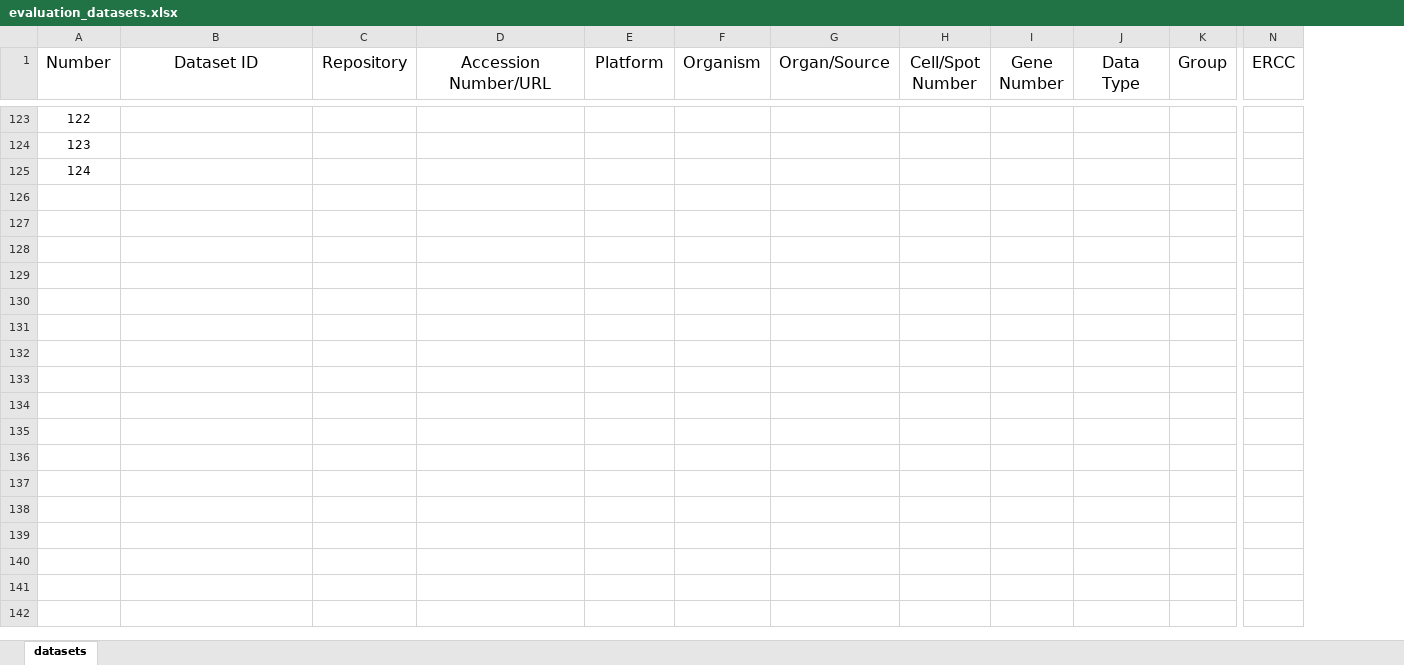
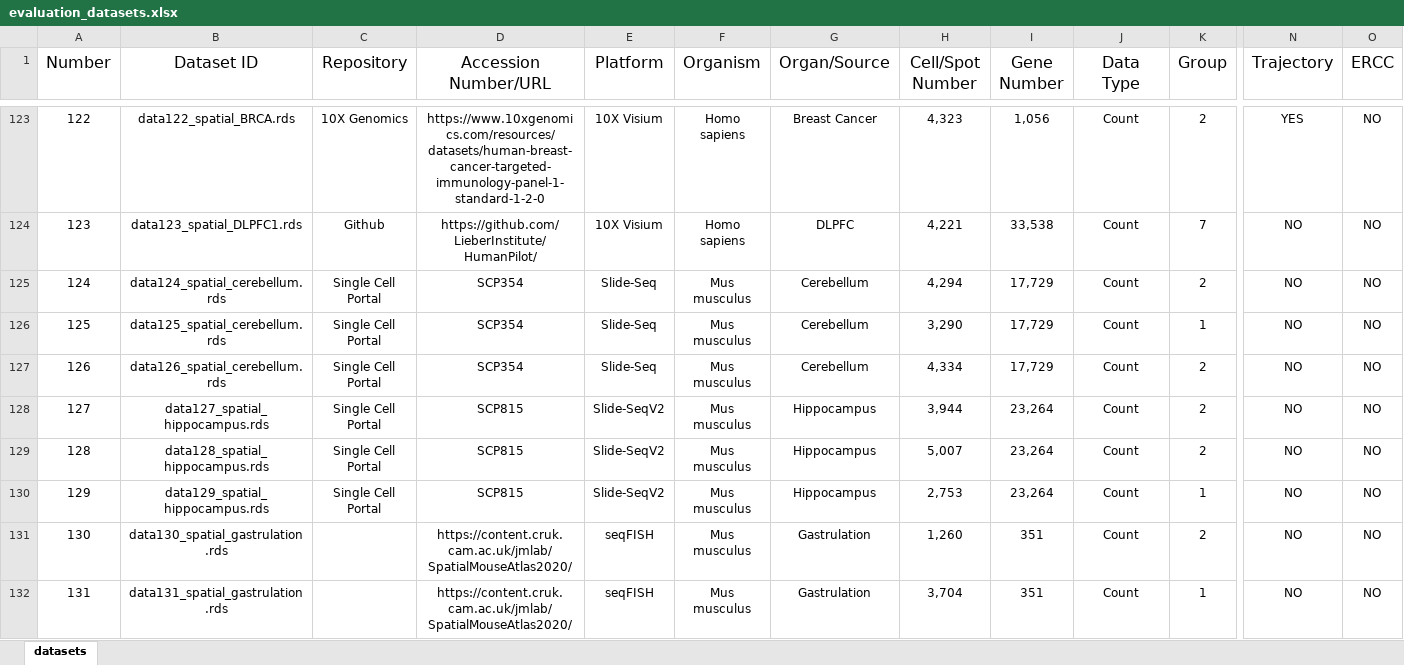
Before and after one commit to duohongrui/simbenchmark, an Excel workbook: Chunk1-Data preparation/evaluation_datasets.xlsx, sheet datasets, drawn as a sheet; only a part is shown, gaps mark what is left out; values as stored, in another font and other column widths than the file's, no borders; addresses are those after the commit; rows hold the shown columns only; the diff covers the shown part only; the diff names each change by its address in the sheet, - before the commit and + after, or states it on an @@ line.

Commit message:
add spatial datasets

```diff
--- a/Chunk1-Data preparation/evaluation_datasets.xlsx (sheet datasets)
+++ b/Chunk1-Data preparation/evaluation_datasets.xlsx (sheet datasets)
+column N (Trajectory), rows 123-125: YES | NO | NO
-B123 (Dataset ID): (empty)
+B123 (Dataset ID): data122_spatial_BRCA.rds
-C123 (Repository): (empty)
+C123 (Repository): 10X Genomics
-D123 (Accession Number/URL): (empty)
+D123 (Accession Number/URL): https://www.10xgenomics.com/resources/datasets/human-breast-cancer-targeted-immunology-panel-1-standard-1-2-0
-E123:E124 (Platform): (empty)
+E123:E124 (Platform): 10X Visium
-F123:F124 (Organism): (empty)
+F123:F124 (Organism): Homo sapiens
-G123 (Organ/Source): (empty)
+G123 (Organ/Source): Breast Cancer
-H123 (Cell/Spot Number): (empty)
+H123 (Cell/Spot Number): 4,323
-I123 (Gene Number): (empty)
+I123 (Gene Number): 1,056
-J123:J125 (Data Type): (empty)
+J123:J125 (Data Type): Count
-K123 (Group): (empty)
+K123 (Group): 2
-O123:O125 (ERCC): (empty)
+O123:O125 (ERCC): NO
-B124 (Dataset ID): (empty)
+B124 (Dataset ID): data123_spatial_DLPFC1.rds
-C124 (Repository): (empty)
+C124 (Repository): Github
-D124 (Accession Number/URL): (empty)
+D124 (Accession Number/URL): https://github.com/LieberInstitute/HumanPilot/
-G124 (Organ/Source): (empty)
+G124 (Organ/Source): DLPFC
-H124 (Cell/Spot Number): (empty)
+H124 (Cell/Spot Number): 4,221
-I124 (Gene Number): (empty)
+I124 (Gene Number): 33,538
-K124 (Group): (empty)
+K124 (Group): 7
-B125 (Dataset ID): (empty)
+B125 (Dataset ID): data124_spatial_cerebellum.rds
-C125 (Repository): (empty)
+C125 (Repository): Single Cell Portal
-D125 (Accession Number/URL): (empty)
+D125 (Accession Number/URL): SCP354
-E125 (Platform): (empty)
+E125 (Platform): Slide-Seq
-F125 (Organism): (empty)
+F125 (Organism): Mus musculus
-G125 (Organ/Source): (empty)
+G125 (Organ/Source): Cerebellum
-H125 (Cell/Spot Number): (empty)
+H125 (Cell/Spot Number): 4,294
-I125 (Gene Number): (empty)
+I125 (Gene Number): 17,729
-K125 (Group): (empty)
+K125 (Group): 2
+row 126: 125 | data125_spatial_cerebellum.rds | Single Cell Portal | SCP354 | Slide-Seq | Mus musculus | Cerebellum | 3,290 | 17,729 | Count | 1 | NO | NO
+row 127: 126 | data126_spatial_cerebellum.rds | Single Cell Portal | SCP354 | Slide-Seq | Mus musculus | Cerebellum | 4,334 | 17,729 | Count | 2 | NO | NO
+row 128: 127 | data127_spatial_hippocampus.rds | Single Cell Portal | SCP815 | Slide-SeqV2 | Mus musculus | Hippocampus | 3,944 | 23,264 | Count | 2 | NO | NO
+row 129: 128 | data128_spatial_hippocampus.rds | Single Cell Portal | SCP815 | Slide-SeqV2 | Mus musculus | Hippocampus | 5,007 | 23,264 | Count | 2 | NO | NO
+row 130: 129 | data129_spatial_hippocampus.rds | Single Cell Portal | SCP815 | Slide-SeqV2 | Mus musculus | Hippocampus | 2,753 | 23,264 | Count | 1 | NO | NO
+row 131: 130 | data130_spatial_gastrulation.rds |  | https://content.cruk.cam.ac.uk/jmlab/SpatialMouseAtlas2020/ | seqFISH | Mus musculus | Gastrulation | 1,260 | 351 | Count | 2 | NO | NO
+row 132: 131 | data131_spatial_gastrulation.rds |  | https://content.cruk.cam.ac.uk/jmlab/SpatialMouseAtlas2020/ | seqFISH | Mus musculus | Gastrulation | 3,704 | 351 | Count | 1 | NO | NO
```
Also changed, not shown: 21 added rows and 180 edited cells elsewhere in this sheet.
